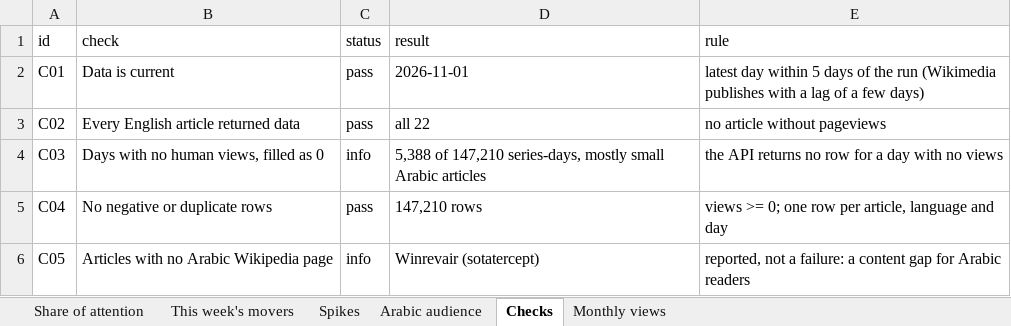
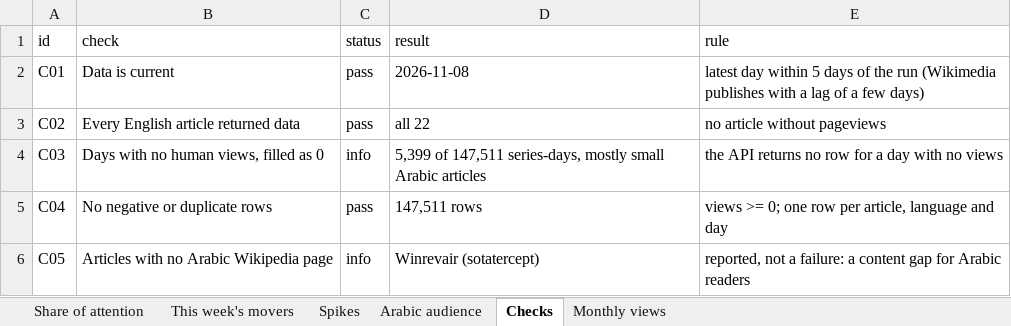
Before and after one commit to f20230125-sudo/digital-demand-pulse, an Excel workbook: excel/Digital-Demand-Pulse.xlsx, sheet Checks, drawn as a sheet; values as stored, in another font and other column widths than the file's, no borders; the diff names each change by its address in the sheet, - before the commit and + after, or states it on an @@ line.

```diff
--- a/excel/Digital-Demand-Pulse.xlsx (sheet Checks)
+++ b/excel/Digital-Demand-Pulse.xlsx (sheet Checks)
-D2 (result): 2026-11-01
+D2 (result): 2026-11-08
-D4 (result): 5,388 of 147,210 series-days, mostly…
+D4 (result): 5,399 of 147,511 series-days, mostly…
-D5 (result): 147,210 rows
+D5 (result): 147,511 rows
```
Also changed, not shown: sheet This week's movers, sheet Share of attention, sheet Arabic audience, site/public/downloads/Digital-Demand-Pulse.xlsx, 3 other files.
